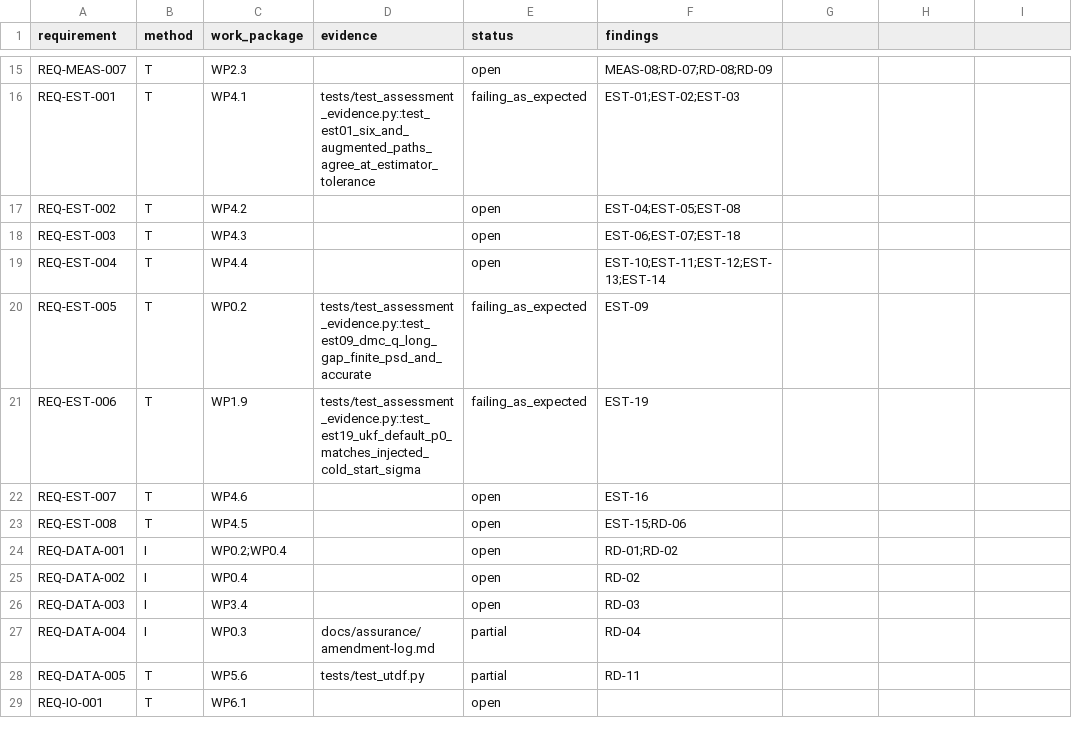
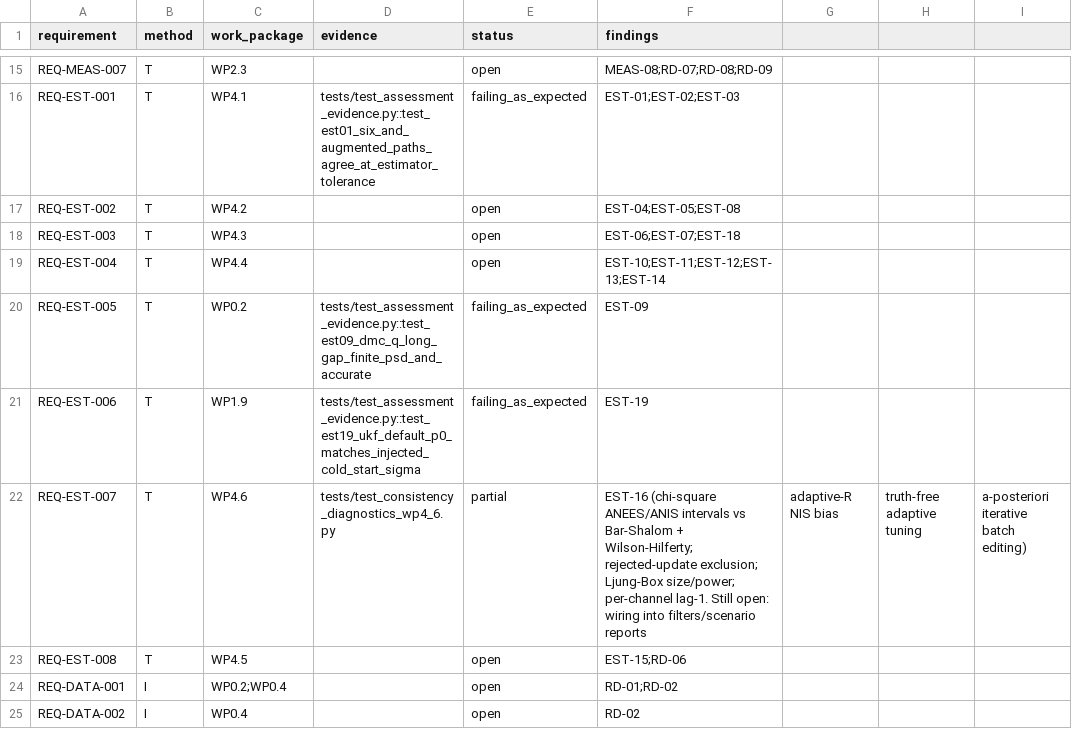
Before and after one commit to halici21/lunar-orbit-determination, a CSV file: docs/assurance/verification-matrix.csv, drawn as a sheet; only a part is shown, gaps mark what is left out; the shorter side is filled out with more unchanged rows.

```diff
--- a/docs/assurance/verification-matrix.csv
+++ b/docs/assurance/verification-matrix.csv
@@ -21,3 +21,3 @@ REQ-EST-005,T,WP0.2,tests/test_assessment_evidence.py::test_est09_dmc_q_long_gap
 REQ-EST-006,T,WP1.9,tests/test_assessment_evidence.py::test_est19_ukf_default_p0_matches_injected_cold_start_sigma,failing_as_expected,EST-19
-REQ-EST-007,T,WP4.6,,open,EST-16
+REQ-EST-007,T,WP4.6,tests/test_consistency_diagnostics_wp4_6.py,partial,EST-16 (chi-square ANEES/ANIS intervals vs Bar-Shalom + Wilson-Hilferty; rejected-update exclusion; Ljung-Box size/power; per-channel lag-1. Still open: wiring into filters/scenario reports, adaptive-R NIS bias, truth-free adaptive tuning, a-posteriori iterative batch editing)
 REQ-EST-008,T,WP4.5,,open,EST-15;RD-06
```
Also changed, not shown: 4 other files.
